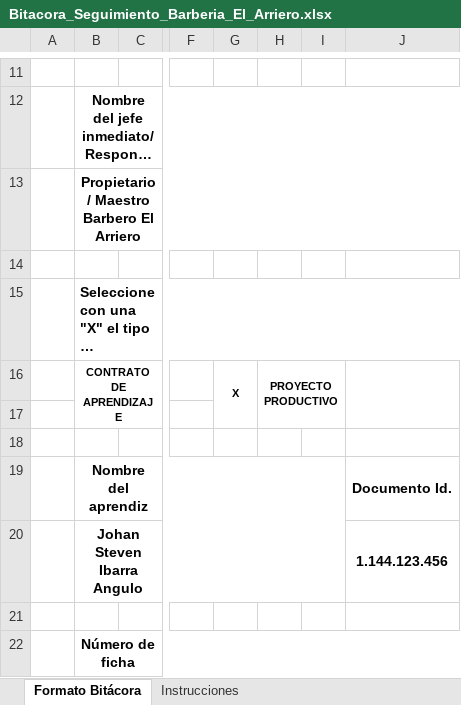
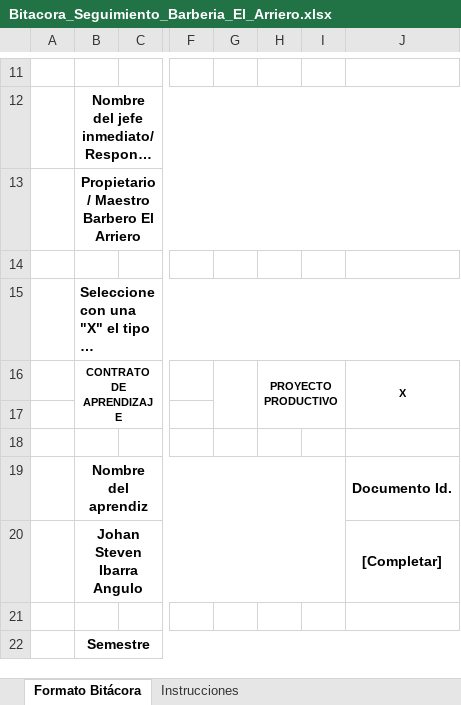
Before and after one commit to steven-sudo962/politecnico-superior, an Excel workbook: Barberia_El_Arriero_v3/documentacion/Bitacora_Seguimiento_Barberia_El_Arriero.xlsx, sheet Formato Bitácora, drawn as a sheet; only a part is shown, gaps mark what is left out; long unchanged cells end in …; values as stored, in another font and other column widths than the file's, no borders; charts and pictures not drawn; the diff covers the shown part only; the diff names each change by its address in the sheet, - before the commit and + after, or states it on an @@ line.

```diff
--- a/Barberia_El_Arriero_v3/documentacion/Bitacora_Seguimiento_Barberia_El_Arriero.xlsx (sheet Formato Bitácora)
+++ b/Barberia_El_Arriero_v3/documentacion/Bitacora_Seguimiento_Barberia_El_Arriero.xlsx (sheet Formato Bitácora)
-G16: X
+G16: (empty)
-J16: (empty)
+J16: X
-J20: 1.144.123.456
+J20: [Completar]
-B22: Número de ficha
+B22: Semestre
```
Also changed, not shown: 1 added row, 1 removed row and 11 edited cells elsewhere in this sheet, charts or pictures, 6 other files.
